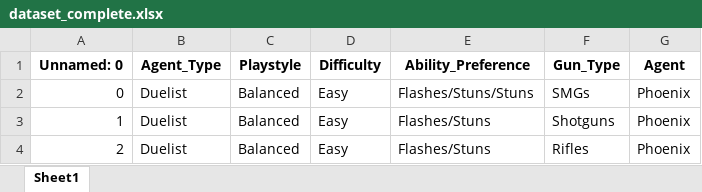
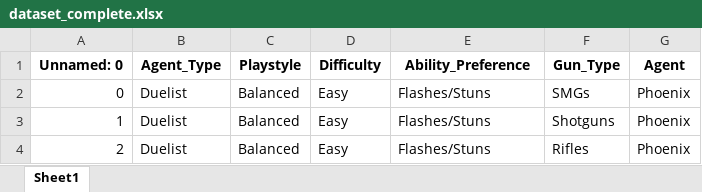
Before and after one commit to omkanekar28/Valorant-Agent-Picker, an Excel workbook: data/dataset_complete.xlsx, sheet Sheet1, drawn as a sheet; only a part is shown; values as stored, in another font and other column widths than the file's, no borders; the diff names each change by its address in the sheet, - before the commit and + after, or states it on an @@ line.

Commit message:
Fixed minor dataset issue

```diff
--- a/data/dataset_complete.xlsx (sheet Sheet1)
+++ b/data/dataset_complete.xlsx (sheet Sheet1)
-E2 (Ability_Preference): Flashes/Stuns/Stuns
+E2 (Ability_Preference): Flashes/Stuns
```
